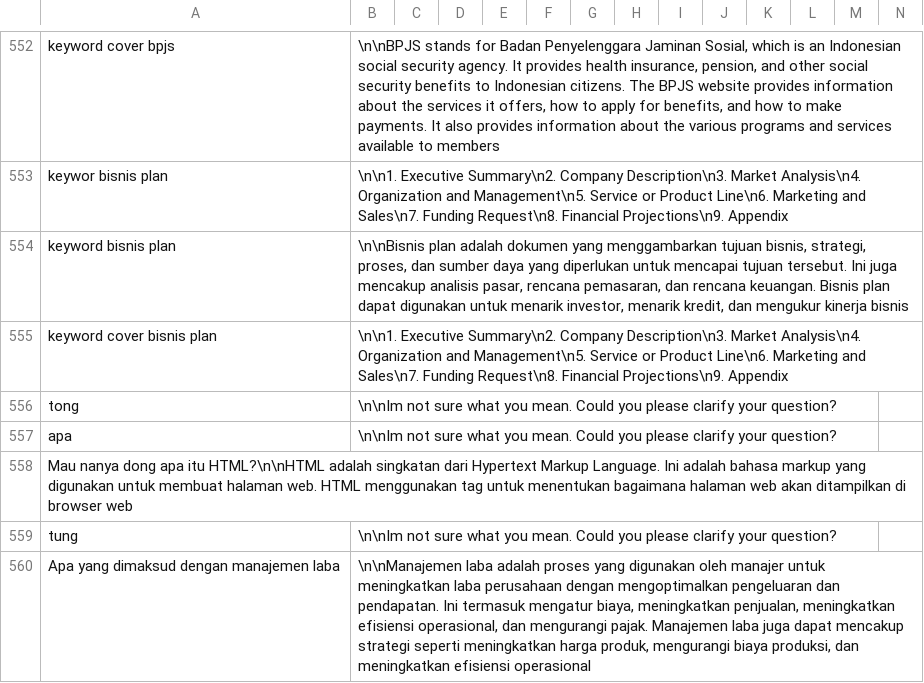
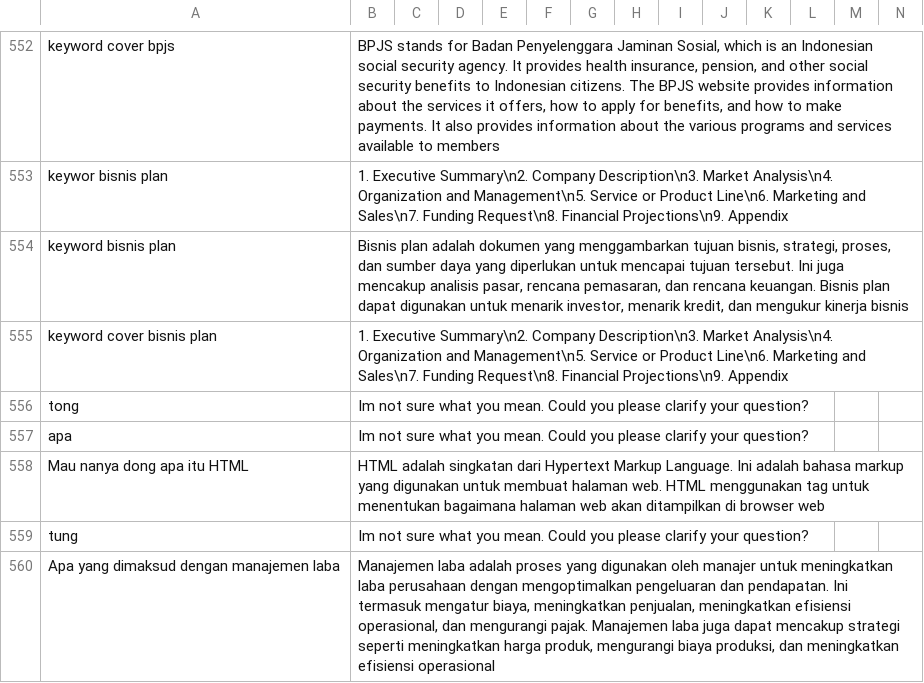
Before and after one commit to cerdas-buatan/dataset, a CSV file: dataset/saw - cleaning 6752-7501/dataset-a.csv, drawn as a sheet; only a part is shown, gaps mark what is left out; removed rows and columns are numbered as before the commit, all else as after; rows hold the shown columns only; the diff covers the shown part only; the diff names each change by its address in the sheet, - before the commit and + after, or states it on an @@ line.

```diff
--- a/dataset/saw - cleaning 6752-7501/dataset-a.csv
+++ b/dataset/saw - cleaning 6752-7501/dataset-a.csv
-B552: \n\nBPJS stands for…
+B552: BPJS stands for…
-B553: \n\n1. Executive Summary\n2.…
+B553: 1. Executive Summary\n2.…
-B554: \n\nBisnis plan adalah…
+B554: Bisnis plan adalah…
-B555: \n\n1. Executive Summary\n2.…
+B555: 1. Executive Summary\n2.…
-B556:B557: \n\nIm not sure…
+B556:B557: Im not sure…
-row 558: Mau nanya dong apa itu HTML?\n\nHTML adalah singkatan dari Hypertext Markup Language. Ini adalah bahasa markup yang digunakan untuk membuat halaman web. HTML menggunakan tag untuk menentukan bagaimana halaman web akan ditampilkan di browser web
+row 558: Mau nanya dong apa itu HTML | HTML adalah singkatan dari Hypertext Markup Language. Ini adalah bahasa markup yang digunakan untuk membuat halaman web. HTML menggunakan tag untuk menentukan bagaimana halaman web akan ditampilkan di browser web
-B559: \n\nIm not sure…
+B559: Im not sure…
-B560: \n\nManajemen laba adalah…
+B560: Manajemen laba adalah…
```
Also changed, not shown: 42 edited cells elsewhere in this file.
